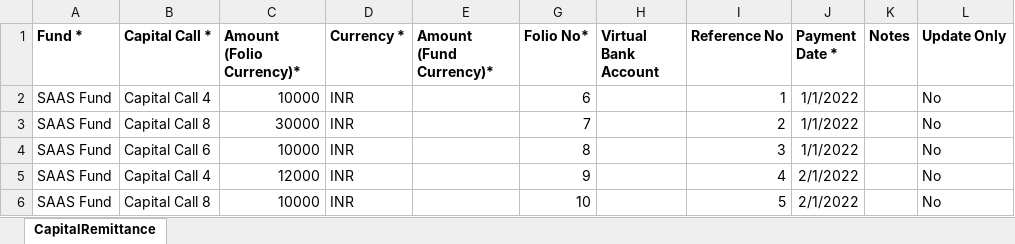
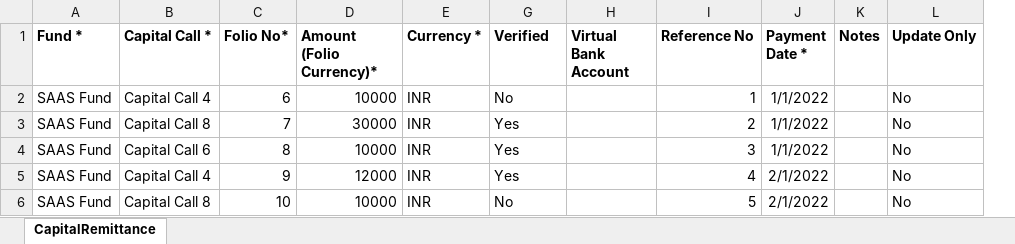
Before and after one commit to sampadadiwan/IRM_CompanyMain, an Excel workbook: public/sample_uploads/capital_remittance_payments.xlsx, sheet CapitalRemittance, drawn as a sheet; values as stored, in another font and other column widths than the file's, no borders; removed rows and columns are numbered as before the commit, all else as after; the diff names each change by its address in the sheet, - before the commit and + after, or states it on an @@ line.

Commit message:
Updated Bulk files for AccountEntries, Commitments, Remittances, Remittance Payments, Distrtibution Payments (#1589)

```diff
--- a/public/sample_uploads/capital_remittance_payments.xlsx (sheet CapitalRemittance)
+++ b/public/sample_uploads/capital_remittance_payments.xlsx (sheet CapitalRemittance)
+column C (Folio No*), rows 2-6: 6 | 7 | 8 | 9 | 10
-column E (Amount (Fund Currency)*), empty
-G1: Folio No*
+G1: Verified
-G2 (Verified): 6
+G2 (Verified): No
-G3 (Verified): 7
+G3 (Verified): Yes
-G4 (Verified): 8
+G4 (Verified): Yes
-G5 (Verified): 9
+G5 (Verified): Yes
-G6 (Verified): 10
+G6 (Verified): No
```
Also changed, not shown: public/sample_uploads/account_entries.xlsx, public/sample_uploads/capital_distribution_payments.xlsx, 2 other files.
